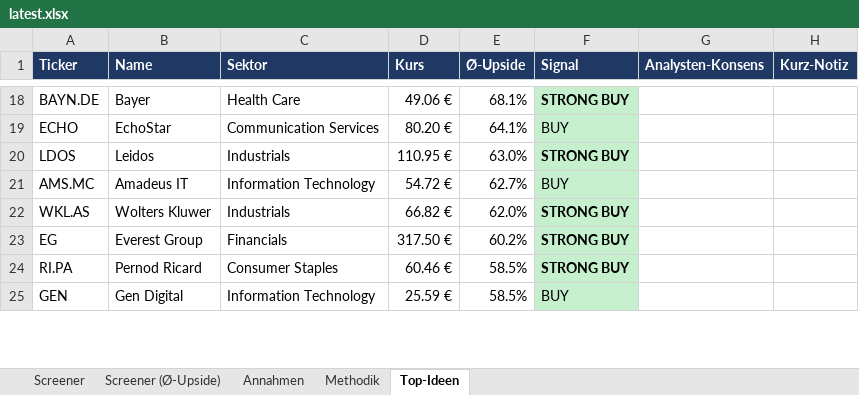
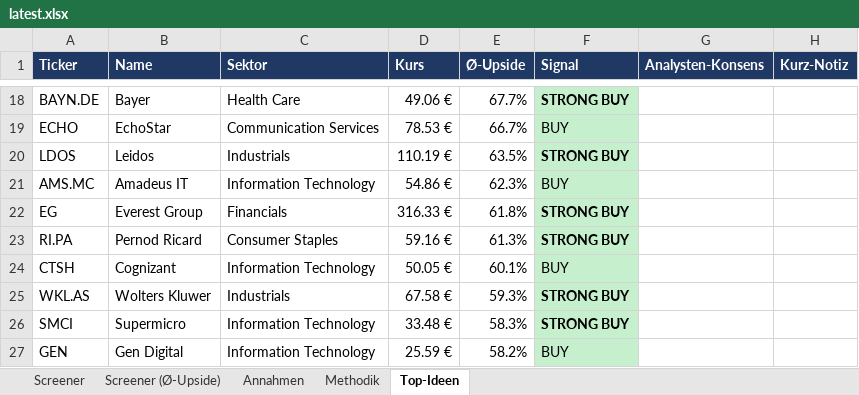
Before and after one commit to KenanBiberci/Aktien, an Excel workbook: sp500_valuation/output/latest.xlsx, sheet Top-Ideen, drawn as a sheet; only a part is shown, gaps mark what is left out; values as stored, in another font and other column widths than the file's, no borders; removed rows and columns are numbered as before the commit, all else as after; the diff covers the shown part only; the diff names each change by its address in the sheet, - before the commit and + after, or states it on an @@ line.

```diff
--- a/sp500_valuation/output/latest.xlsx (sheet Top-Ideen)
+++ b/sp500_valuation/output/latest.xlsx (sheet Top-Ideen)
-E18 (Ø-Upside): 68.1%
+E18 (Ø-Upside): 67.7%
-D19 (Kurs): 80.20 €
+D19 (Kurs): 78.53 €
-E19 (Ø-Upside): 64.1%
+E19 (Ø-Upside): 66.7%
-D20 (Kurs): 110.95 €
+D20 (Kurs): 110.19 €
-E20 (Ø-Upside): 63.0%
+E20 (Ø-Upside): 63.5%
-D21 (Kurs): 54.72 €
+D21 (Kurs): 54.86 €
-E21 (Ø-Upside): 62.7%
+E21 (Ø-Upside): 62.3%
-row 22: WKL.AS | Wolters Kluwer | Industrials | 66.82 € | 62.0% | STRONG BUY
-D22 (Kurs): 317.50 €
+D22 (Kurs): 316.33 €
-E22 (Ø-Upside): 60.2%
+E22 (Ø-Upside): 61.8%
-D23 (Kurs): 60.46 €
+D23 (Kurs): 59.16 €
-E23 (Ø-Upside): 58.5%
+E23 (Ø-Upside): 61.3%
+row 24: CTSH | Cognizant | Information Technology | 50.05 € | 60.1% | BUY
+row 25: WKL.AS | Wolters Kluwer | Industrials | 67.58 € | 59.3% | STRONG BUY
+row 26: SMCI | Supermicro | Information Technology | 33.48 € | 58.3% | STRONG BUY
-E27 (Ø-Upside): 58.5%
+E27 (Ø-Upside): 58.2%
```
Also changed, not shown: other rows of this sheet, sheet Screener (Ø-Upside), sheet Screener, sheet Annahmen, sheet Methodik, 1 other file.
